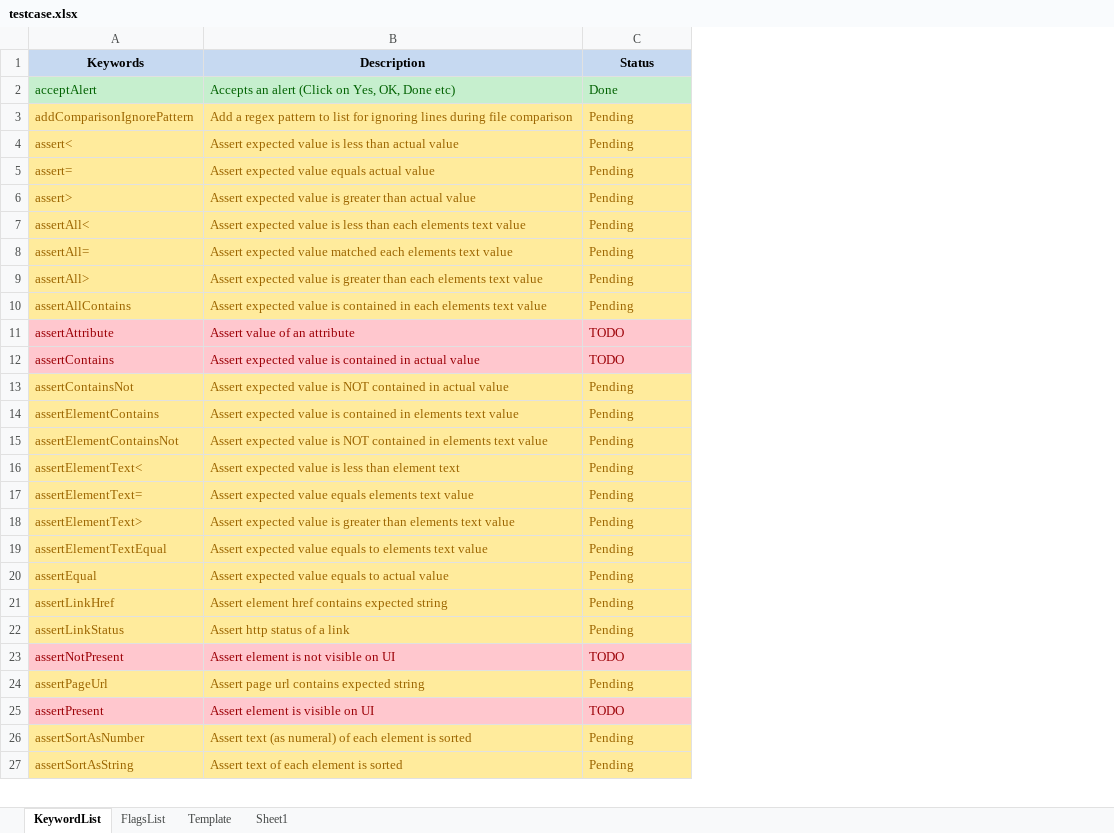
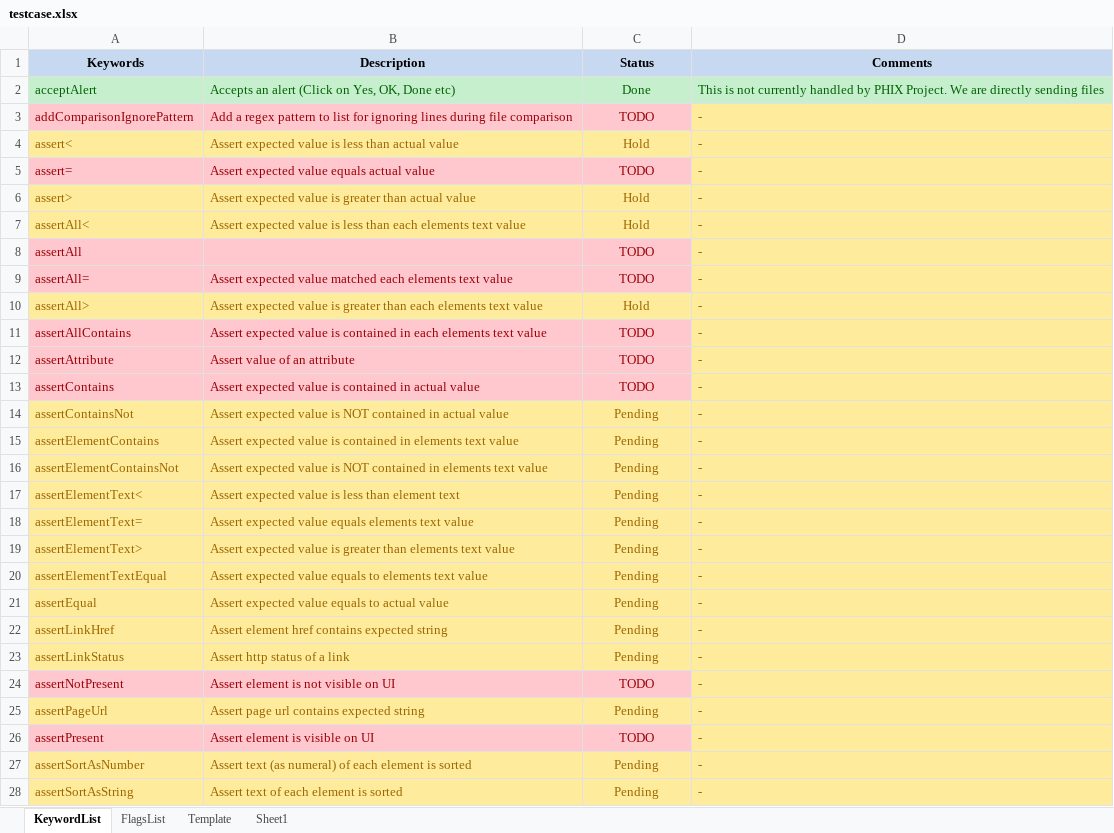
Before and after one commit to iamgauravkhanna/automation-repository-java, an Excel workbook: Raftaar/assets/testcase.xlsx, sheet KeywordList, drawn as a sheet; only a part is shown; values as stored, in another font and other column widths than the file's, no borders; addresses are those after the commit; the diff covers the shown part only; the diff names each change by its address in the sheet, - before the commit and + after, or states it on an @@ line.

```diff
--- a/Raftaar/assets/testcase.xlsx (sheet KeywordList)
+++ b/Raftaar/assets/testcase.xlsx (sheet KeywordList)
+column D (Comments), rows 2-7: This is not currently handled by PHIX Project. We are directly sending files | - | - | - | - | -; rows 9-28: all -
-C2:C7 alignment: left
+C2:C7 alignment: center
@@ A3:C3 fill: #FFEB9C → #FFC7CE, text colour: #9C6500 → #9C0006 @@
-C3 (Status): Pending
+C3 (Status): TODO
-C4 (Status): Pending
+C4 (Status): Hold
@@ A5:C5 fill: #FFEB9C → #FFC7CE, text colour: #9C6500 → #9C0006 @@
-C5 (Status): Pending
+C5 (Status): TODO
-C6:C7 (Status): Pending
+C6:C7 (Status): Hold
+row 8: assertAll |  | TODO | -
@@ A9:C9 fill: #FFEB9C → #FFC7CE, text colour: #9C6500 → #9C0006 @@
-C9 (Status): Pending
+C9 (Status): TODO
-C9:C28 alignment: left
+C9:C28 alignment: center
-C10 (Status): Pending
+C10 (Status): Hold
@@ A11:C11 fill: #FFEB9C → #FFC7CE, text colour: #9C6500 → #9C0006 @@
-C11 (Status): Pending
+C11 (Status): TODO
```
Also changed, not shown: cell formats elsewhere in this sheet, sheet Sheet1, 3 other files.
